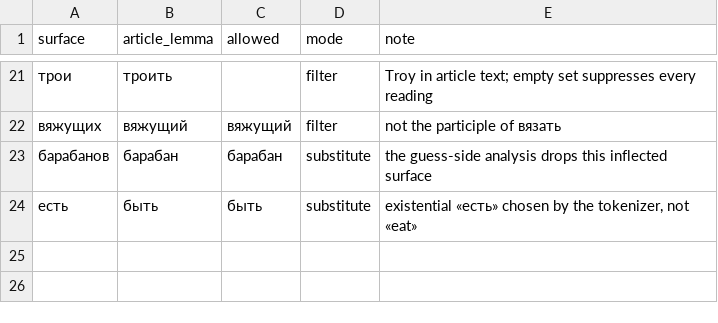
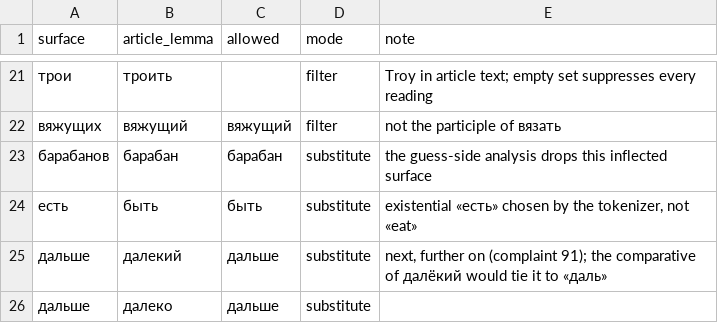
Before and after one commit to andrewgark/interoves_django, a TSV file: games/puzzles/censorly/lexical/data/target_readings.tsv, drawn as a sheet; only a part is shown, gaps mark what is left out.

```diff
--- a/games/puzzles/censorly/lexical/data/target_readings.tsv
+++ b/games/puzzles/censorly/lexical/data/target_readings.tsv
@@ -24 +24,3 @@ surface	article_lemma	allowed	mode	note
 есть	быть	быть	substitute	existential «есть» chosen by the tokenizer, not «eat»
+дальше	далекий	дальше	substitute	next, further on (complaint 91); the comparative of далёкий would tie it to «даль»
+дальше	далеко	дальше	substitute	
```
Also changed, not shown: games/puzzles/censorly/lexical/data/fixed_readings.tsv, games/puzzles/censorly/lexical/data/semantic_roots.tsv, 6 other files.
